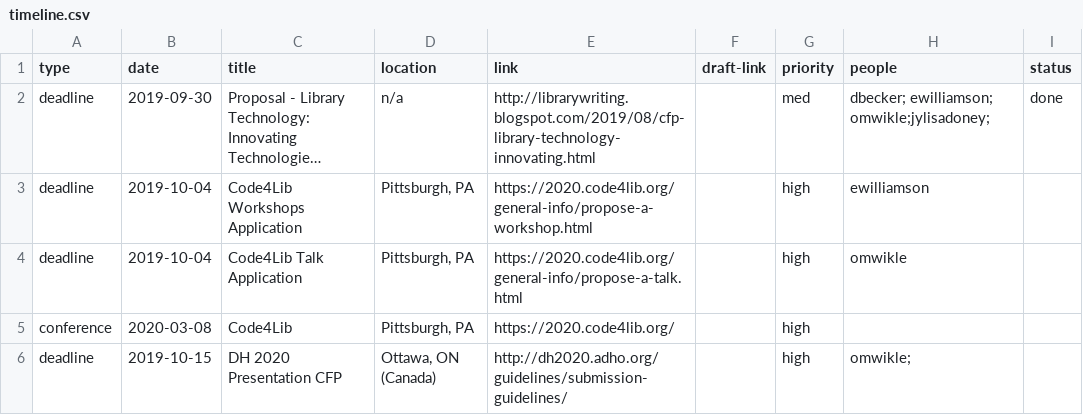
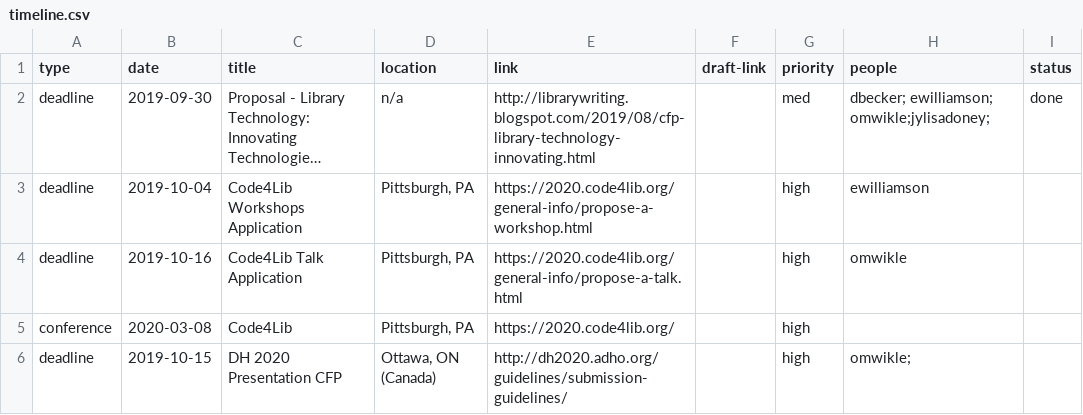
Before and after one commit to CollectionBuilder/project-manager, a CSV file: _data/timeline.csv, drawn as a sheet; only a part is shown; long unchanged cells end in …; the diff names each change by its address in the sheet, - before the commit and + after, or states it on an @@ line.

Commit message:
Update timeline.csv

```diff
--- a/_data/timeline.csv
+++ b/_data/timeline.csv
-B4 (date): 2019-10-04
+B4 (date): 2019-10-16
```
